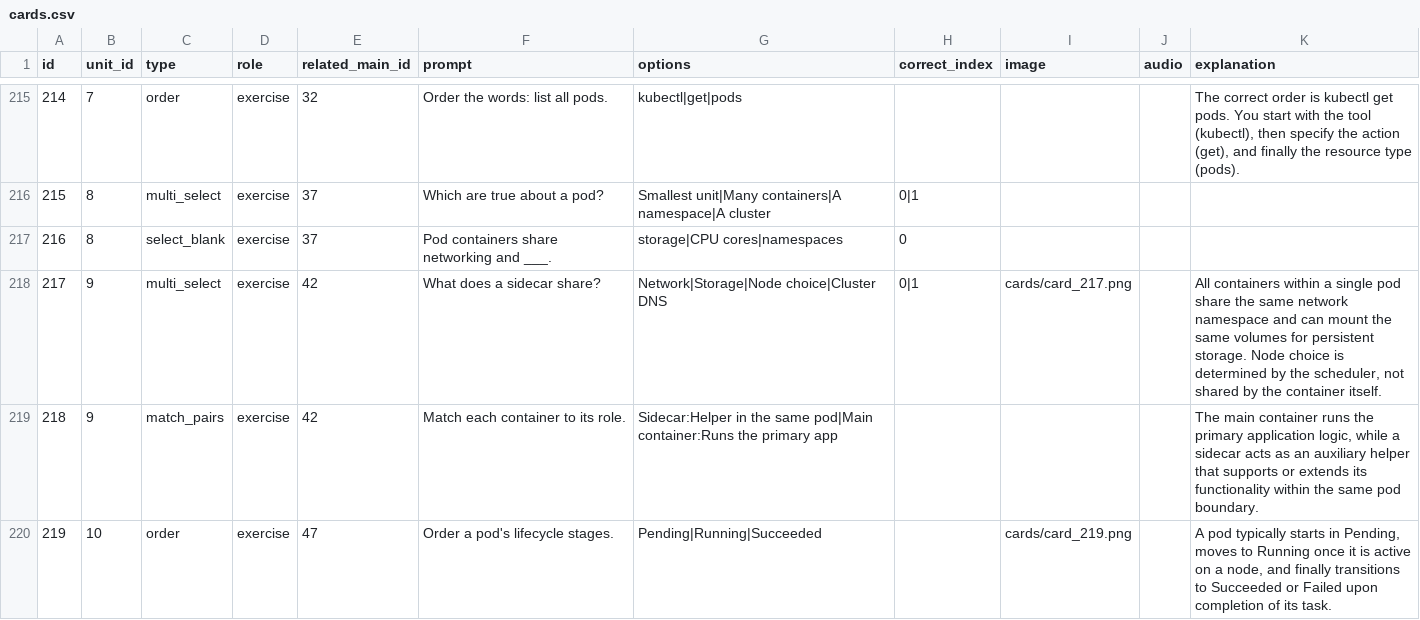
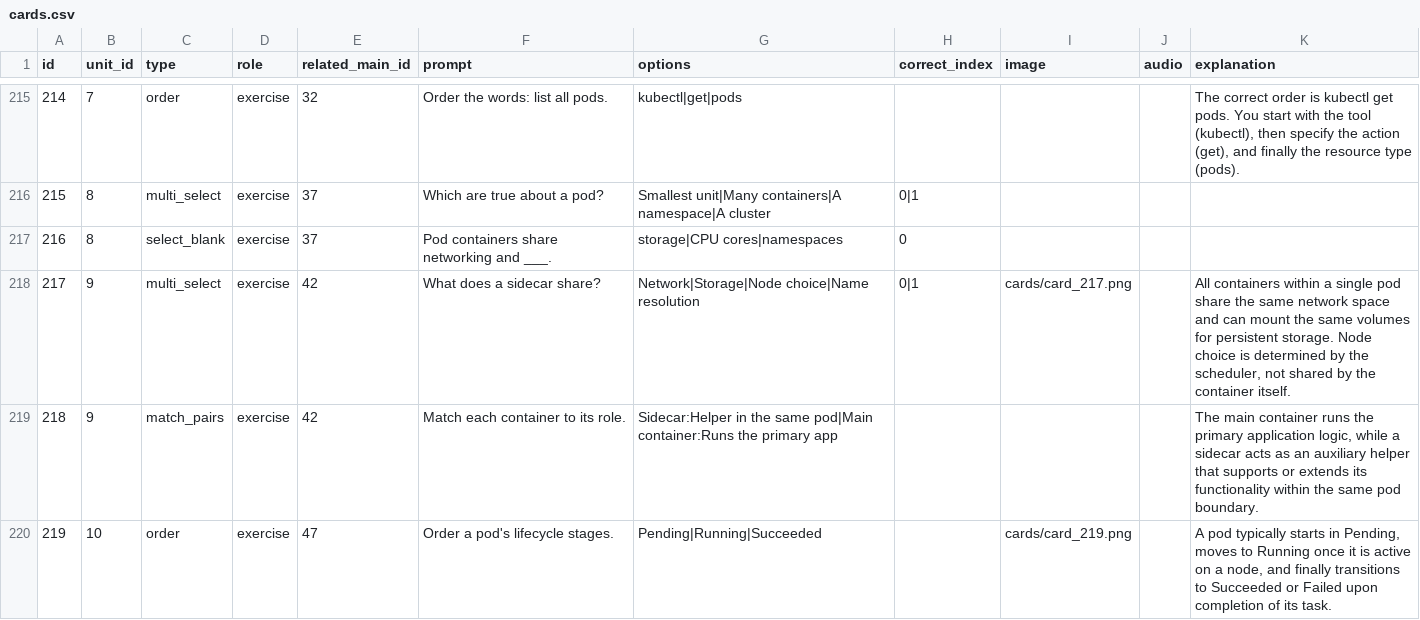
Before and after one commit to yaaddi-courses/kubernetes-fundamentals, a CSV file: source/cards.csv, drawn as a sheet; only a part is shown, gaps mark what is left out; the diff covers the shown part only.

```diff
--- a/source/cards.csv
+++ b/source/cards.csv
@@ -217,3 +217,3 @@ id,unit_id,type,role,related_main_id,prompt,options,correct_index,image,audio,ex
 216,8,select_blank,exercise,37,Pod containers share networking and ___.,storage|CPU cores|namespaces,0,,,
-217,9,multi_select,exercise,42,What does a sidecar share?,Network|Storage|Node choice|Cluster DNS,0|1,cards/card_217.png,,"All containers within a single pod share the same network namespace and can mount the same volumes for persistent storage. Node choice is determined by the scheduler, not shared by the container itself."
+217,9,multi_select,exercise,42,What does a sidecar share?,Network|Storage|Node choice|Name resolution,0|1,cards/card_217.png,,"All containers within a single pod share the same network space and can mount the same volumes for persistent storage. Node choice is determined by the scheduler, not shared by the container itself."
 218,9,match_pairs,exercise,42,Match each container to its role.,Sidecar:Helper in the same pod|Main container:Runs the primary app,,,,"The main container runs the primary application logic, while a sidecar acts as an auxiliary helper that supports or extends its functionality within the same pod boundary."
```
Also changed, not shown: 21 edited cells elsewhere in this file, 1 other file.
